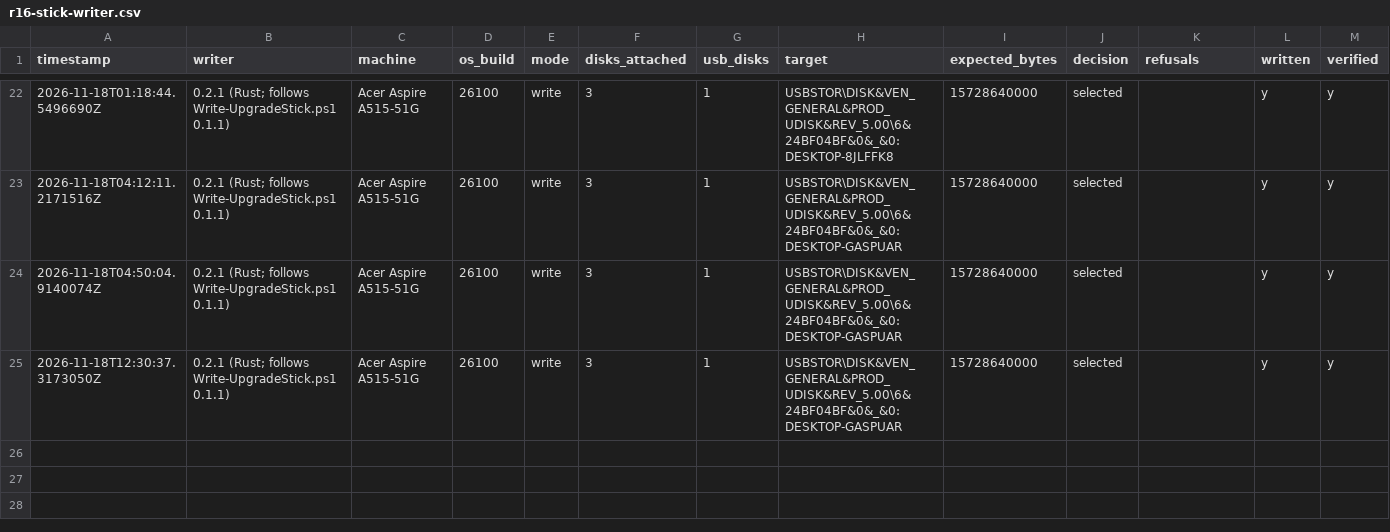
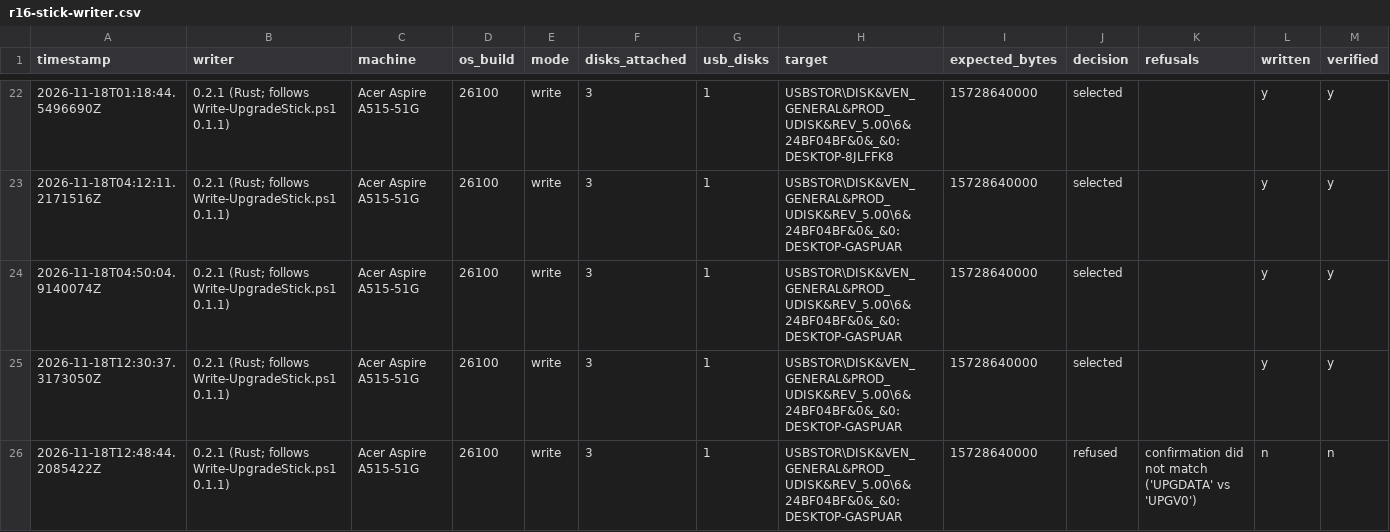
Before and after one commit to addlatt/upgrade_, a CSV file: docs/validation-results/r16-stick-writer.csv, drawn as a sheet; only a part is shown, gaps mark what is left out; rows hold the shown columns only; the diff names each change by its address in the sheet, - before the commit and + after, or states it on an @@ line.

```diff
--- a/docs/validation-results/r16-stick-writer.csv
+++ b/docs/validation-results/r16-stick-writer.csv
+row 26: 2026-11-18T12:48:44.2085422Z | 0.2.1 (Rust; follows Write-UpgradeStick.ps1 0.1.1) | Acer Aspire A515-51G | 26100 | write | 3 | 1 | USBSTOR\DISK&VEN_GENERAL&PROD_UDISK&REV_5.00\6&24BF04BF&0&_&0:DESKTOP-GASPUAR | 15728640000 | refused | confirmation did not match ('UPGDATA' vs 'UPGV0') | n | n
```
Also changed, not shown: docs/validation-results/oneclick-runs.csv, 1 other file.
